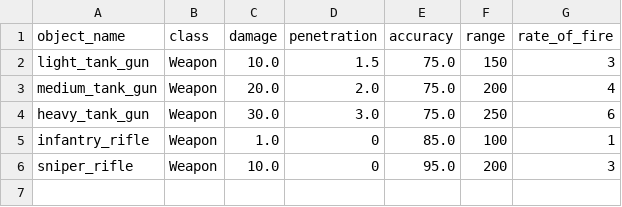
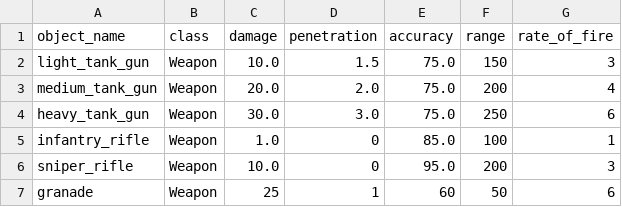
Before and after one commit to akapkotel/python_real_time_strategy_game, a CSV file: resources/configs/weapons.csv, drawn as a sheet; the diff names each change by its address in the sheet, - before the commit and + after, or states it on an @@ line.

```diff
--- a/resources/configs/weapons.csv
+++ b/resources/configs/weapons.csv
+row 7: granade | Weapon | 25 | 1 | 60 | 50 | 6
```
Also changed, not shown: resources/configs/buildings.csv, resources/configs/units.csv, 15 other files.
